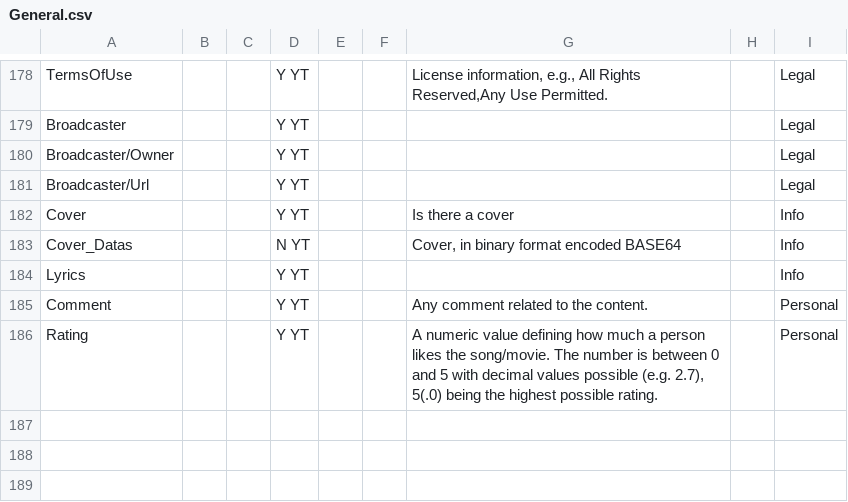
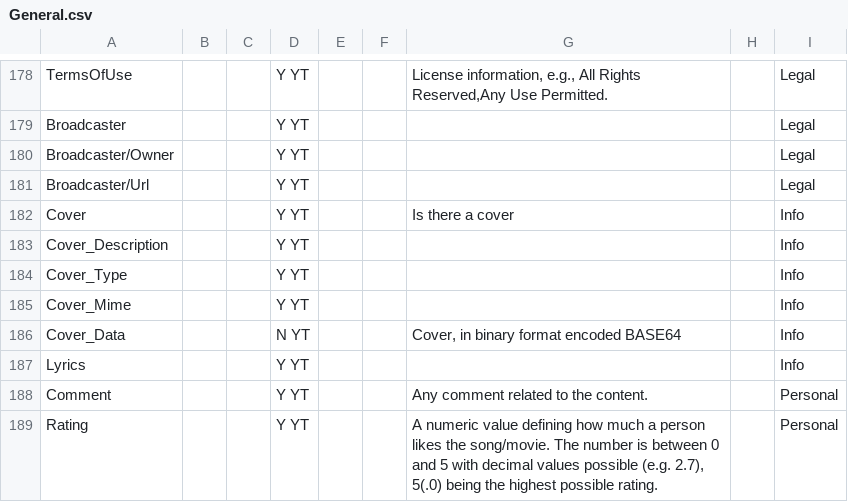
Before and after one commit to mediatest/mediatest, a CSV file: Source/Ressource/Text/Stream/General.csv, drawn as a sheet; only a part is shown, gaps mark what is left out.

Commit message:
+ ID3v2 cover reading
git-svn-id: svn://svn.code.sf.net/p/mediainfo/code/MediaInfoLib/trunk@191 45c5ae6f-87cc-4fd0-92ee-e4f023fd80da

```diff
--- a/Source/Ressource/Text/Stream/General.csv
+++ b/Source/Ressource/Text/Stream/General.csv
@@ -182,3 +182,6 @@ Broadcaster/Url;;;Y YT;;;;;Legal
 Cover;;;Y YT;;;Is there a cover;;Info
-Cover_Datas;;;N YT;;;Cover, in binary format encoded BASE64;;Info
+Cover_Description;;;Y YT;;;;;Info
+Cover_Type;;;Y YT;;;;;Info
+Cover_Mime;;;Y YT;;;;;Info
+Cover_Data;;;N YT;;;Cover, in binary format encoded BASE64;;Info
 Lyrics;;;Y YT;;;;;Info
```
